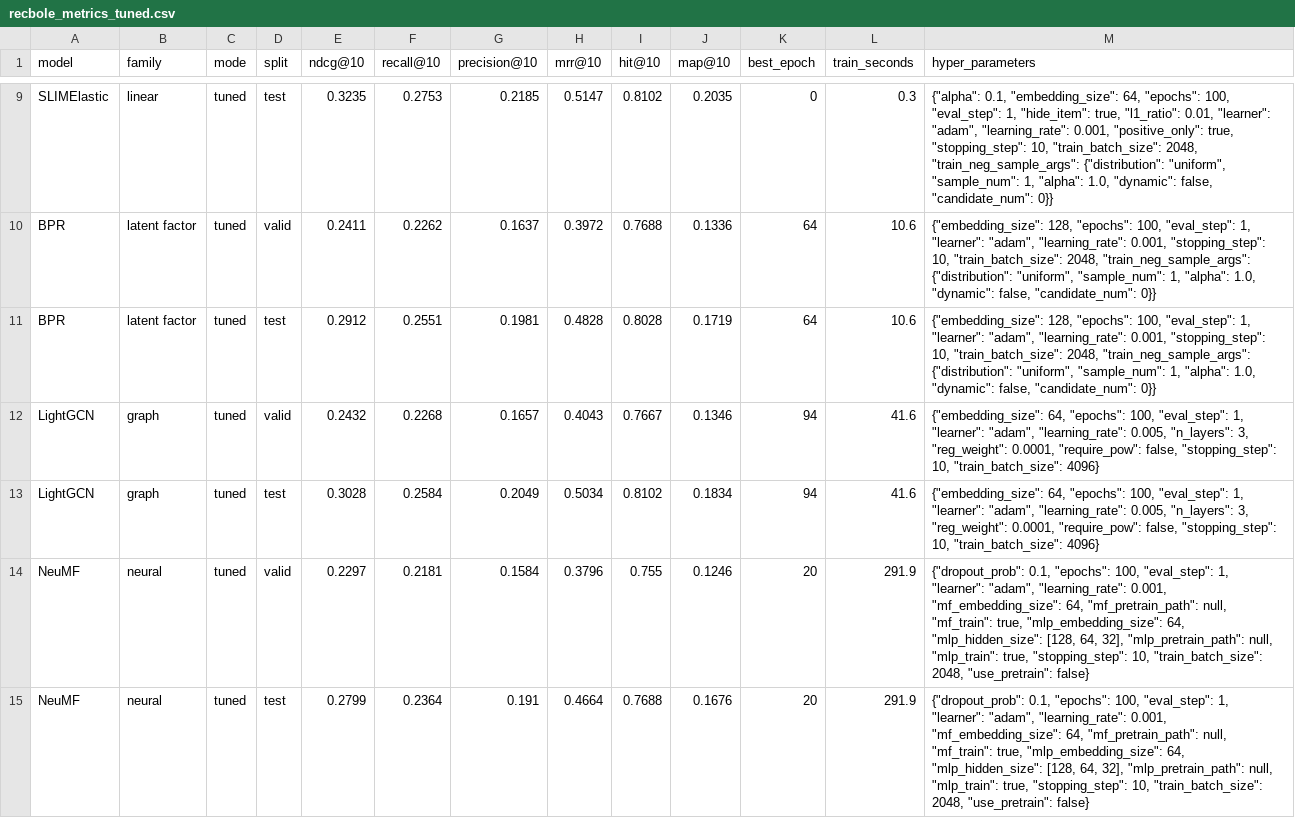
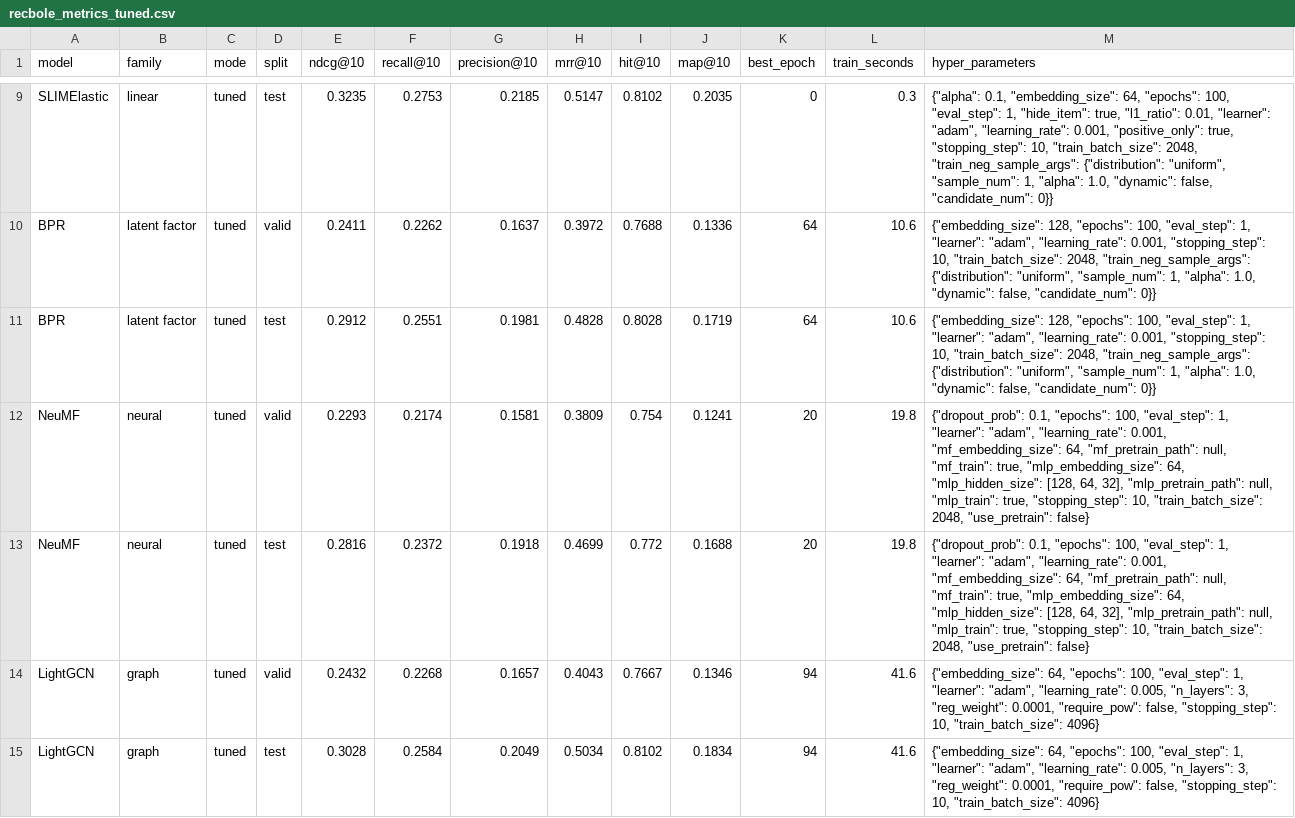
Before and after one commit to PaulAnton03/RecBole_DSAIT4335, a CSV file: results/processed/recbole_metrics_tuned.csv, drawn as a sheet; only a part is shown, gaps mark what is left out.

```diff
--- a/results/processed/recbole_metrics_tuned.csv
+++ b/results/processed/recbole_metrics_tuned.csv
@@ -11,5 +11,5 @@ BPR,latent factor,tuned,valid,0.2411,0.2262,0.1637,0.3972,0.7688,0.1336,64,10.6,
 BPR,latent factor,tuned,test,0.2912,0.2551,0.1981,0.4828,0.8028,0.1719,64,10.6,"{""embedding_size"": 128, ""epochs"": 100, ""eval_step"": 1, ""learner"": ""adam"", ""learning_rate"": 0.001, ""stopping_step"": 10, ""train_batch_size"": 2048, ""train_neg_sample_args"": {""distribution"": ""uniform"", ""sample_num"": 1, ""alpha"": 1.0, ""dynamic"": false, ""candidate_num"": 0}}"
+NeuMF,neural,tuned,valid,0.2293,0.2174,0.1581,0.3809,0.754,0.1241,20,19.8,"{""dropout_prob"": 0.1, ""epochs"": 100, ""eval_step"": 1, ""learner"": ""adam"", ""learning_rate"": 0.001, ""mf_embedding_size"": 64, ""mf_pretrain_path"": null, ""mf_train"": true, ""mlp_embedding_size"": 64, ""mlp_hidden_size"": [128, 64, 32], ""mlp_pretrain_path"": null, ""mlp_train"": true, ""stopping_step"": 10, ""train_batch_size"": 2048, ""use_pretrain"": false}"
+NeuMF,neural,tuned,test,0.2816,0.2372,0.1918,0.4699,0.772,0.1688,20,19.8,"{""dropout_prob"": 0.1, ""epochs"": 100, ""eval_step"": 1, ""learner"": ""adam"", ""learning_rate"": 0.001, ""mf_embedding_size"": 64, ""mf_pretrain_path"": null, ""mf_train"": true, ""mlp_embedding_size"": 64, ""mlp_hidden_size"": [128, 64, 32], ""mlp_pretrain_path"": null, ""mlp_train"": true, ""stopping_step"": 10, ""train_batch_size"": 2048, ""use_pretrain"": false}"
 LightGCN,graph,tuned,valid,0.2432,0.2268,0.1657,0.4043,0.7667,0.1346,94,41.6,"{""embedding_size"": 64, ""epochs"": 100, ""eval_step"": 1, ""learner"": ""adam"", ""learning_rate"": 0.005, ""n_layers"": 3, ""reg_weight"": 0.0001, ""require_pow"": false, ""stopping_step"": 10, ""train_batch_size"": 4096}"
 LightGCN,graph,tuned,test,0.3028,0.2584,0.2049,0.5034,0.8102,0.1834,94,41.6,"{""embedding_size"": 64, ""epochs"": 100, ""eval_step"": 1, ""learner"": ""adam"", ""learning_rate"": 0.005, ""n_layers"": 3, ""reg_weight"": 0.0001, ""require_pow"": false, ""stopping_step"": 10, ""train_batch_size"": 4096}"
-NeuMF,neural,tuned,valid,0.2297,0.2181,0.1584,0.3796,0.755,0.1246,20,291.9,"{""dropout_prob"": 0.1, ""epochs"": 100, ""eval_step"": 1, ""learner"": ""adam"", ""learning_rate"": 0.001, ""mf_embedding_size"": 64, ""mf_pretrain_path"": null, ""mf_train"": true, ""mlp_embedding_size"": 64, ""mlp_hidden_size"": [128, 64, 32], ""mlp_pretrain_path"": null, ""mlp_train"": true, ""stopping_step"": 10, ""train_batch_size"": 2048, ""use_pretrain"": false}"
-NeuMF,neural,tuned,test,0.2799,0.2364,0.191,0.4664,0.7688,0.1676,20,291.9,"{""dropout_prob"": 0.1, ""epochs"": 100, ""eval_step"": 1, ""learner"": ""adam"", ""learning_rate"": 0.001, ""mf_embedding_size"": 64, ""mf_pretrain_path"": null, ""mf_train"": true, ""mlp_embedding_size"": 64, ""mlp_hidden_size"": [128, 64, 32], ""mlp_pretrain_path"": null, ""mlp_train"": true, ""stopping_step"": 10, ""train_batch_size"": 2048, ""use_pretrain"": false}"
```
Also changed, not shown: results/processed/metric_validation.csv, results/processed/metrics_test.csv, 10 other files.
